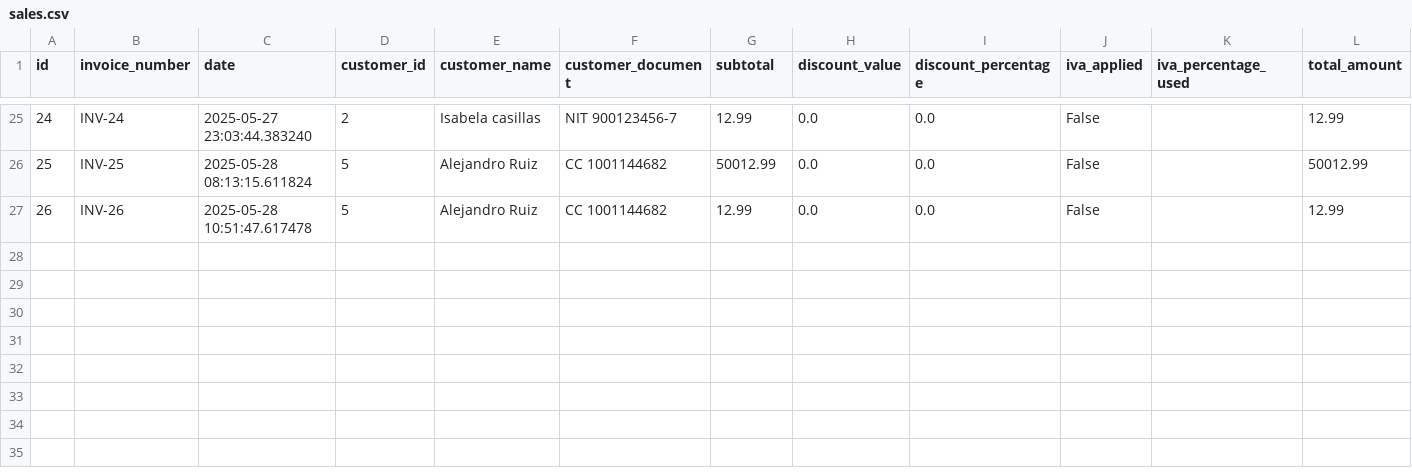
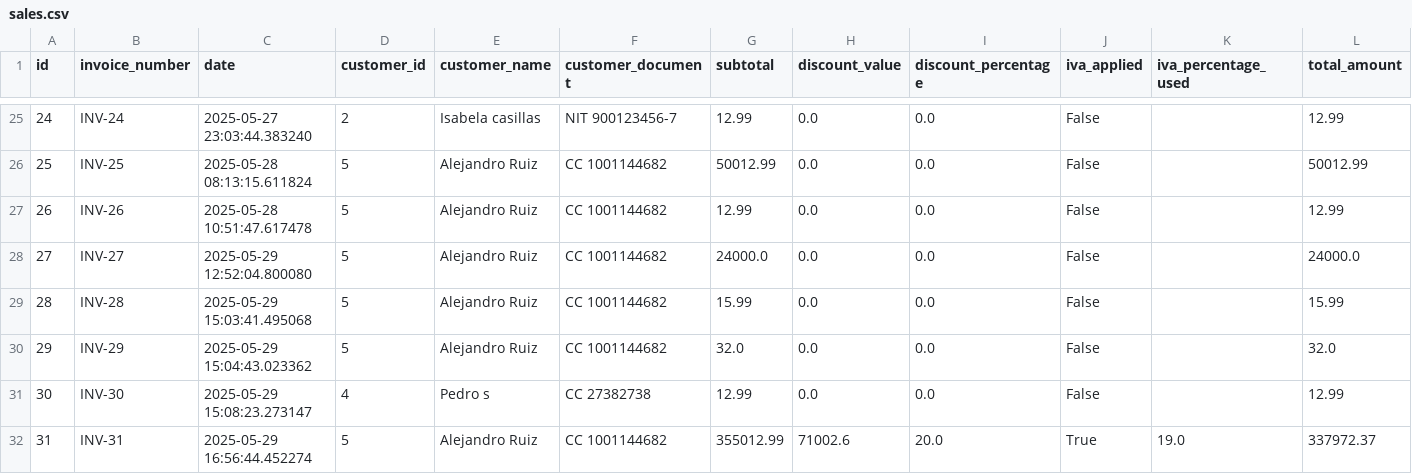
Before and after one commit to Gaborend/Tienda-proyecto, a CSV file: data/sales.csv, drawn as a sheet; only a part is shown, gaps mark what is left out; rows hold the shown columns only; the diff names each change by its address in the sheet, - before the commit and + after, or states it on an @@ line.

```diff
--- a/data/sales.csv
+++ b/data/sales.csv
+row 28: 27 | INV-27 | 2025-05-29 12:52:04.800080 | 5 | Alejandro Ruiz | CC 1001144682 | 24000.0 | 0.0 | 0.0 | False |  | 24000.0
+row 29: 28 | INV-28 | 2025-05-29 15:03:41.495068 | 5 | Alejandro Ruiz | CC 1001144682 | 15.99 | 0.0 | 0.0 | False |  | 15.99
+row 30: 29 | INV-29 | 2025-05-29 15:04:43.023362 | 5 | Alejandro Ruiz | CC 1001144682 | 32.0 | 0.0 | 0.0 | False |  | 32.0
+row 31: 30 | INV-30 | 2025-05-29 15:08:23.273147 | 4 | Pedro s | CC 27382738 | 12.99 | 0.0 | 0.0 | False |  | 12.99
+row 32: 31 | INV-31 | 2025-05-29 16:56:44.452274 | 5 | Alejandro Ruiz | CC 1001144682 | 355012.99 | 71002.6 | 20.0 | True | 19.0 | 337972.37
```
Also changed, not shown: data/cash_records.csv, data/config_audit_log.csv, 6 other files.
